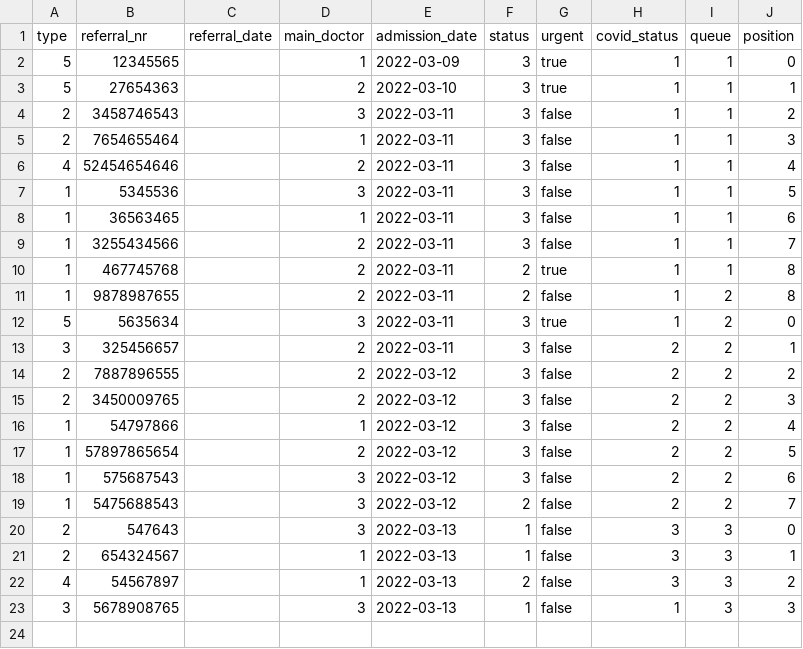
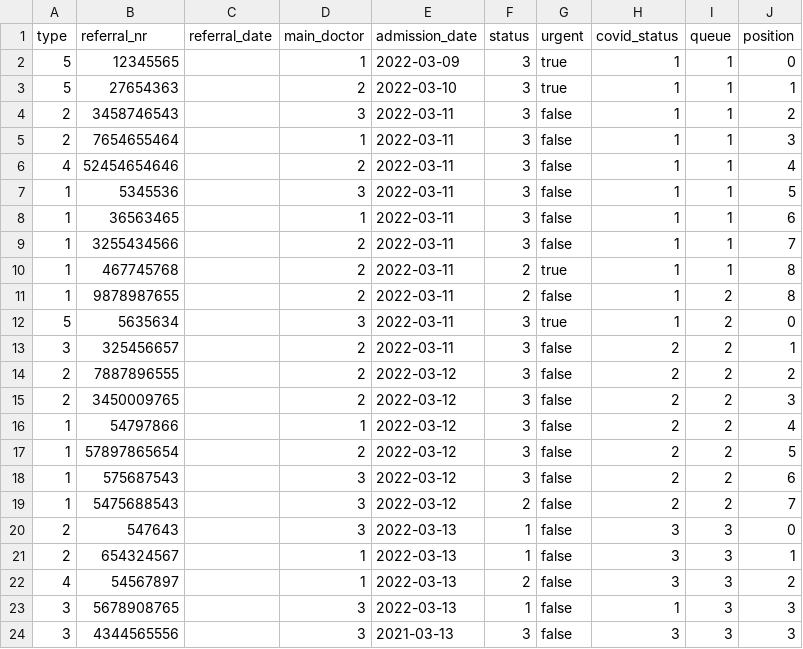
Before and after one commit to Xarria/hospital_ward, a CSV file: backend/HospitalWard/src/main/resources/db/changelog/load/csv/patient.csv, drawn as a sheet; the diff names each change by its address in the sheet, - before the commit and + after, or states it on an @@ line.

Commit message:
Patient integration exception tests

```diff
--- a/backend/HospitalWard/src/main/resources/db/changelog/load/csv/patient.csv
+++ b/backend/HospitalWard/src/main/resources/db/changelog/load/csv/patient.csv
+row 24: 3 | 4344565556 |  | 3 | 2021-03-13 | 3 | false | 3 | 3 | 3
```
Also changed, not shown: backend/HospitalWard/src/main/resources/db/changelog/load/csv/personalData.csv, 11 other files.
